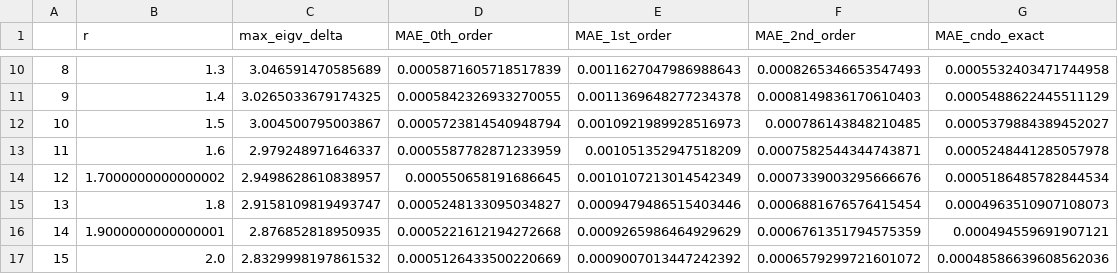
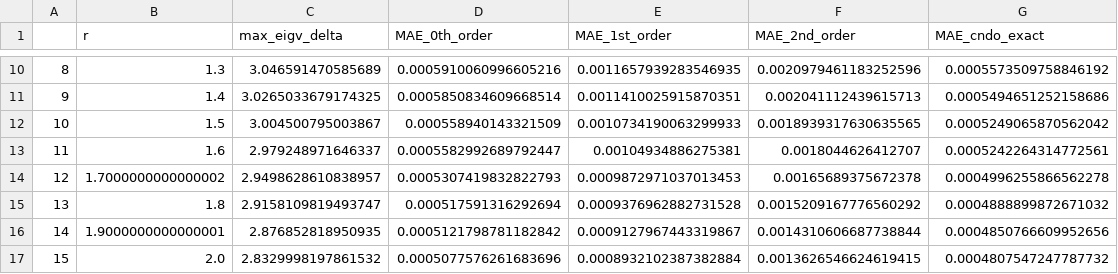
Before and after one commit to Theoretical-Chemistry-Group-UCLouvain/publi-sQC-std2-2026, a CSV file: data/CNDO/LiH_cc-pvtz.csv, drawn as a sheet; only a part is shown, gaps mark what is left out; the diff covers the shown part only.

```diff
--- a/data/CNDO/LiH_cc-pvtz.csv
+++ b/data/CNDO/LiH_cc-pvtz.csv
@@ -10,8 +10,8 @@
-8,1.3,3.046591470585689,0.0005871605718517839,0.0011627047986988643,0.0008265346653547493,0.0005532403471744958
-9,1.4,3.0265033679174325,0.0005842326933270055,0.0011369648277234378,0.0008149836170610403,0.0005488622445511129
-10,1.5,3.004500795003867,0.0005723814540948794,0.0010921989928516973,0.000786143848210485,0.0005379884389452027
-11,1.6,2.979248971646337,0.0005587782871233959,0.001051352947518209,0.0007582544344743871,0.0005248441285057978
-12,1.7000000000000002,2.9498628610838957,0.000550658191686645,0.0010107213014542349,0.0007339003295666676,0.0005186485782844534
-13,1.8,2.9158109819493747,0.0005248133095034827,0.0009479486515403446,0.0006881676576415454,0.0004963510907108073
-14,1.9000000000000001,2.876852818950935,0.0005221612194272668,0.0009265986464929629,0.0006761351794575359,0.000494559691907121
-15,2.0,2.8329998197861532,0.0005126433500220669,0.0009007013447242392,0.0006579299721601072,0.00048586639608562036
+8,1.3,3.046591470585689,0.0005910060996605216,0.0011657939283546935,0.0020979461183252596,0.0005573509758846192
+9,1.4,3.0265033679174325,0.0005850834609668514,0.0011410025915870351,0.002041112439615713,0.0005494651252158686
+10,1.5,3.004500795003867,0.000558940143321509,0.0010734190063299933,0.0018939317630635565,0.0005249065870562042
+11,1.6,2.979248971646337,0.0005582992689792447,0.00104934886275381,0.0018044626412707,0.0005242264314772561
+12,1.7000000000000002,2.9498628610838957,0.0005307419832822793,0.0009872971037013453,0.00165689375672378,0.0004996255866562278
+13,1.8,2.9158109819493747,0.000517591316292694,0.0009376962882731528,0.0015209167776560292,0.0004888899872671032
+14,1.9000000000000001,2.876852818950935,0.0005121798781182842,0.0009127967443319867,0.0014310606687738844,0.0004850766609952656
+15,2.0,2.8329998197861532,0.0005077576261683696,0.0008932102387382884,0.0013626546624619415,0.0004807547247787732
```
Also changed, not shown: 152 edited cells elsewhere in this file, data/CNDO/C2H4_cc-pvdz.csv, data/CNDO/C2H4_cc-pvtz.csv, 13 other files.
